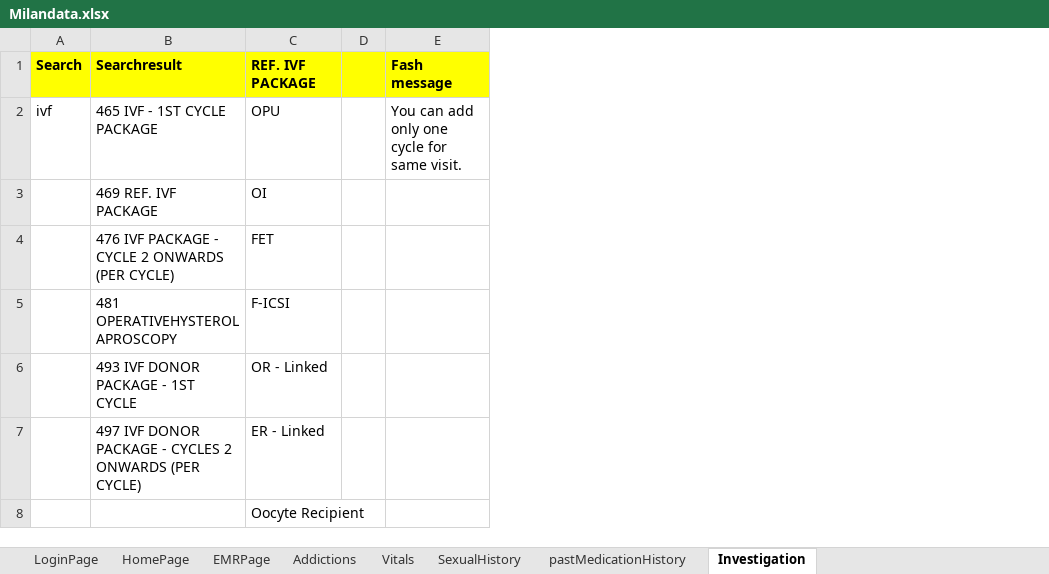
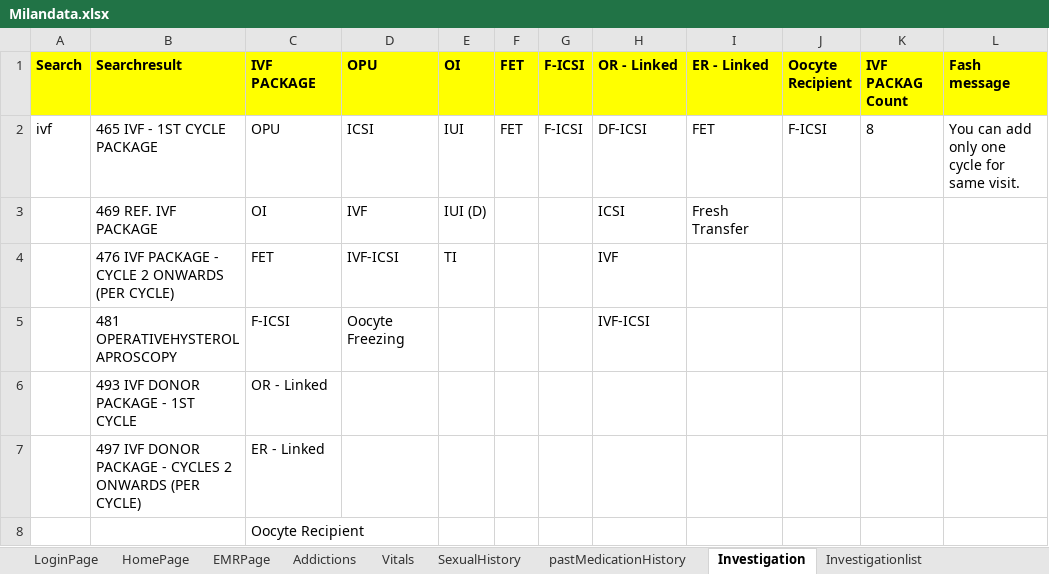
Before and after one commit to meetparag81/IVFMilanNew, an Excel workbook: IVFmilan/src/main/java/com_Milan_TestData/Milandata.xlsx, sheet Investigation, drawn as a sheet; values as stored, in another font and other column widths than the file's, no borders; removed rows and columns are numbered as before the commit, all else as after; the diff names each change by its address in the sheet, - before the commit and + after, or states it on an @@ line.

Commit message:
Investigation page changes

```diff
--- a/IVFmilan/src/main/java/com_Milan_TestData/Milandata.xlsx (sheet Investigation)
+++ b/IVFmilan/src/main/java/com_Milan_TestData/Milandata.xlsx (sheet Investigation)
+sheet tab: Investigationlist
-column D, empty
+column D (OPU), rows 2-5: ICSI | IVF | IVF-ICSI | Oocyte Freezing
+column E (OI), rows 2-4: IUI | IUI (D) | TI
+column F (FET), row 2: FET
+column G (F-ICSI), row 2: F-ICSI
+column H (OR - Linked), rows 2-5: DF-ICSI | ICSI | IVF | IVF-ICSI
+column I (ER - Linked), rows 2-3: FET | Fresh Transfer
+column J (Oocyte Recipient), row 2: F-ICSI
+column K (IVF PACKAG Count), row 2: 8
-C1: REF. IVF PACKAGE
+C1: IVF PACKAGE
```
Also changed, not shown: 33 other files.
